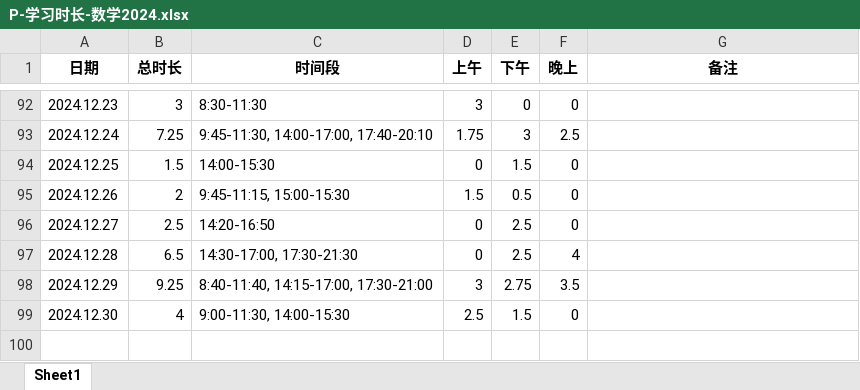
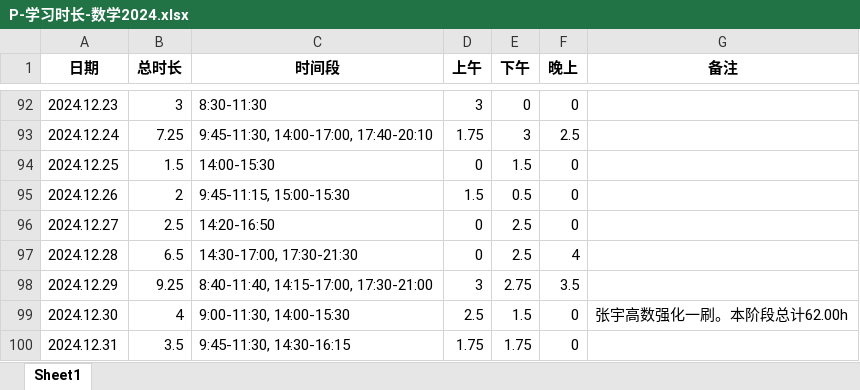
Before and after one commit to virtualxiaoman/kaoyan, an Excel workbook: data/xlsx/P-学习时长-数学2024.xlsx, sheet Sheet1, drawn as a sheet; only a part is shown, gaps mark what is left out; values as stored, in another font and other column widths than the file's, no borders; the diff names each change by its address in the sheet, - before the commit and + after, or states it on an @@ line.

```diff
--- a/data/xlsx/P-学习时长-数学2024.xlsx (sheet Sheet1)
+++ b/data/xlsx/P-学习时长-数学2024.xlsx (sheet Sheet1)
-G99 (备注): (empty)
+G99 (备注): 张宇高数强化一刷。本阶段总计62.00h
+row 100: 2024.12.31 | 3.5 | 9:45-11:30, 14:30-16:15 | 1.75 | 1.75 | 0
```
Also changed, not shown: data/xlsx/学习时长-数学2024.xlsx, data/xlsx/正确率-概率论2024.xlsx, 28 other files.
